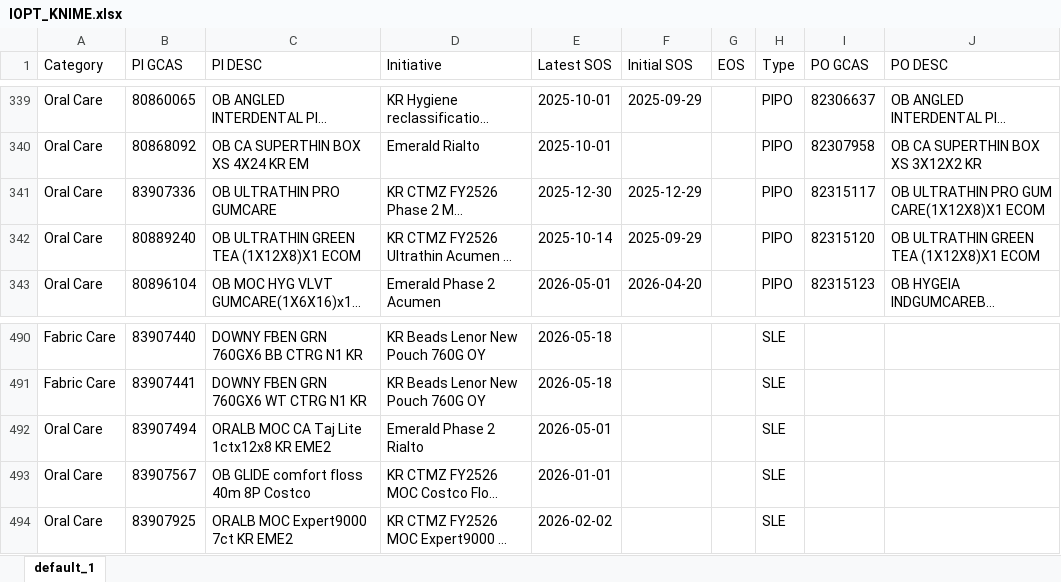
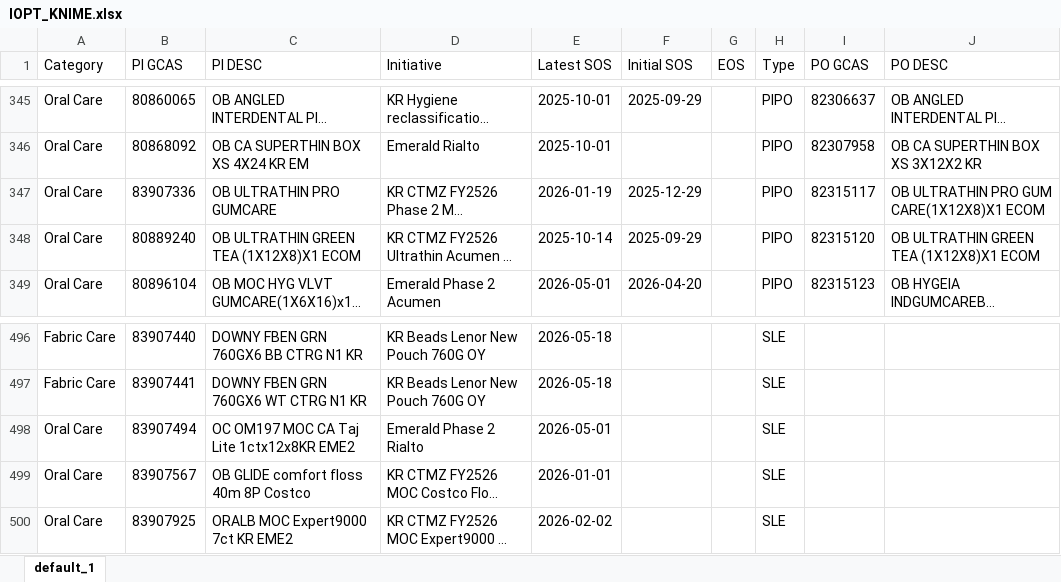
Before and after one commit to swanlee0729/pg.eagles.data, an Excel workbook: IOPT_KNIME.xlsx, sheet default_1, drawn as a sheet; only a part is shown, gaps mark what is left out; long unchanged cells end in …; values as stored, in another font and other column widths than the file's, no borders; addresses are those after the commit; the diff covers the shown part only; the diff names each change by its address in the sheet, - before the commit and + after, or states it on an @@ line.

```diff
--- a/IOPT_KNIME.xlsx (sheet default_1)
+++ b/IOPT_KNIME.xlsx (sheet default_1)
-E347 (Latest SOS): 2025-12-30
+E347 (Latest SOS): 2026-01-19
-C498 (PI DESC): ORALB MOC CA Taj Lite 1ctx12x8 KR EME2
+C498 (PI DESC): OC OM197 MOC CA Taj Lite 1ctx12x8KR EME2
```
Also changed, not shown: 6 added rows and 3 edited cells elsewhere in this sheet, Inventory_KNIME.xlsx, Priority_KNIME.xlsx, 5 other files.
